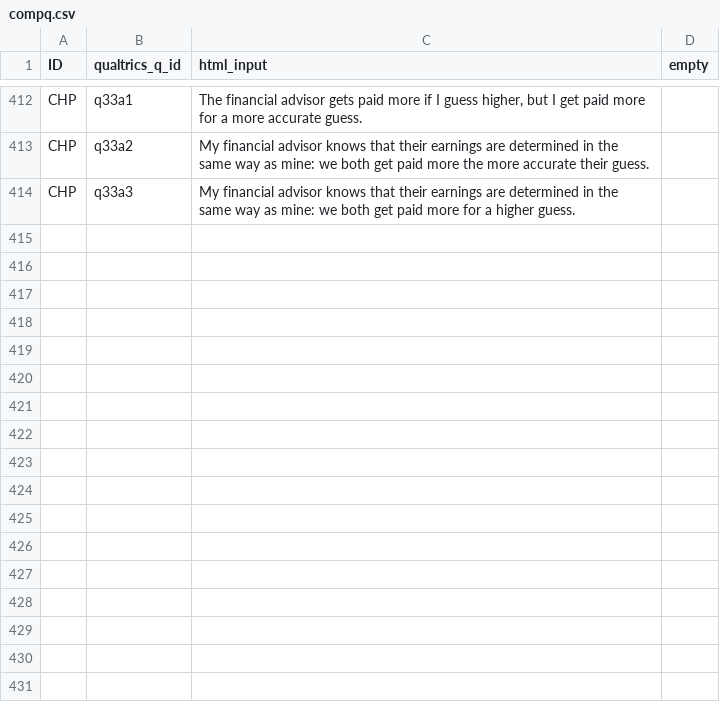
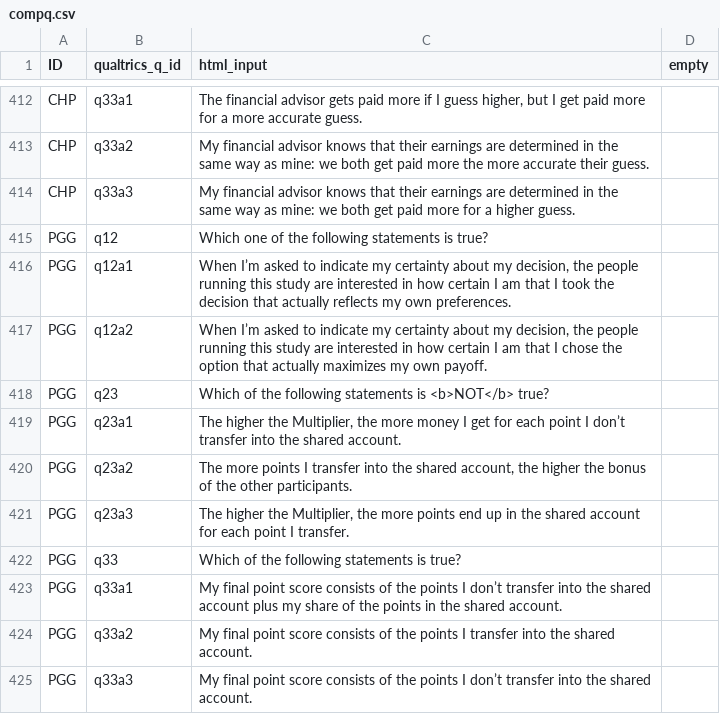
Before and after one commit to jeffreyyang97/Attenuation, a CSV file: Instructions/html/compq.csv, drawn as a sheet; only a part is shown, gaps mark what is left out.

Commit message:
final commits

```diff
--- a/Instructions/html/compq.csv
+++ b/Instructions/html/compq.csv
@@ -414 +414,12 @@ CHP,q33a2,My financial advisor knows that their earnings are determined in the s
 CHP,q33a3,My financial advisor knows that their earnings are determined in the same way as mine: we both get paid more for a higher guess.,
+PGG,q12,Which one of the following statements is true?,
+PGG,q12a1,"When I’m asked to indicate my certainty about my decision, the people running this study are interested in how certain I am that I took the decision that actually reflects my own preferences.",
+PGG,q12a2,"When I’m asked to indicate my certainty about my decision, the people running this study are interested in how certain I am that I chose the option that actually maximizes my own payoff.",
+PGG,q23,Which of the following statements is <b>NOT</b> true?,
+PGG,q23a1,"The higher the Multiplier, the more money I get for each point I don’t transfer into the shared account.",
+PGG,q23a2,"The more points I transfer into the shared account, the higher the bonus of the other participants.",
+PGG,q23a3,"The higher the Multiplier, the more points end up in the shared account for each point I transfer.",
+PGG,q33,Which of the following statements is true?,
+PGG,q33a1,My final point score consists of the points I don’t transfer into the shared account plus my share of the points in the shared account.,
+PGG,q33a2,My final point score consists of the points I transfer into the shared account.,
+PGG,q33a3,My final point score consists of the points I don’t transfer into the shared account.,
```
